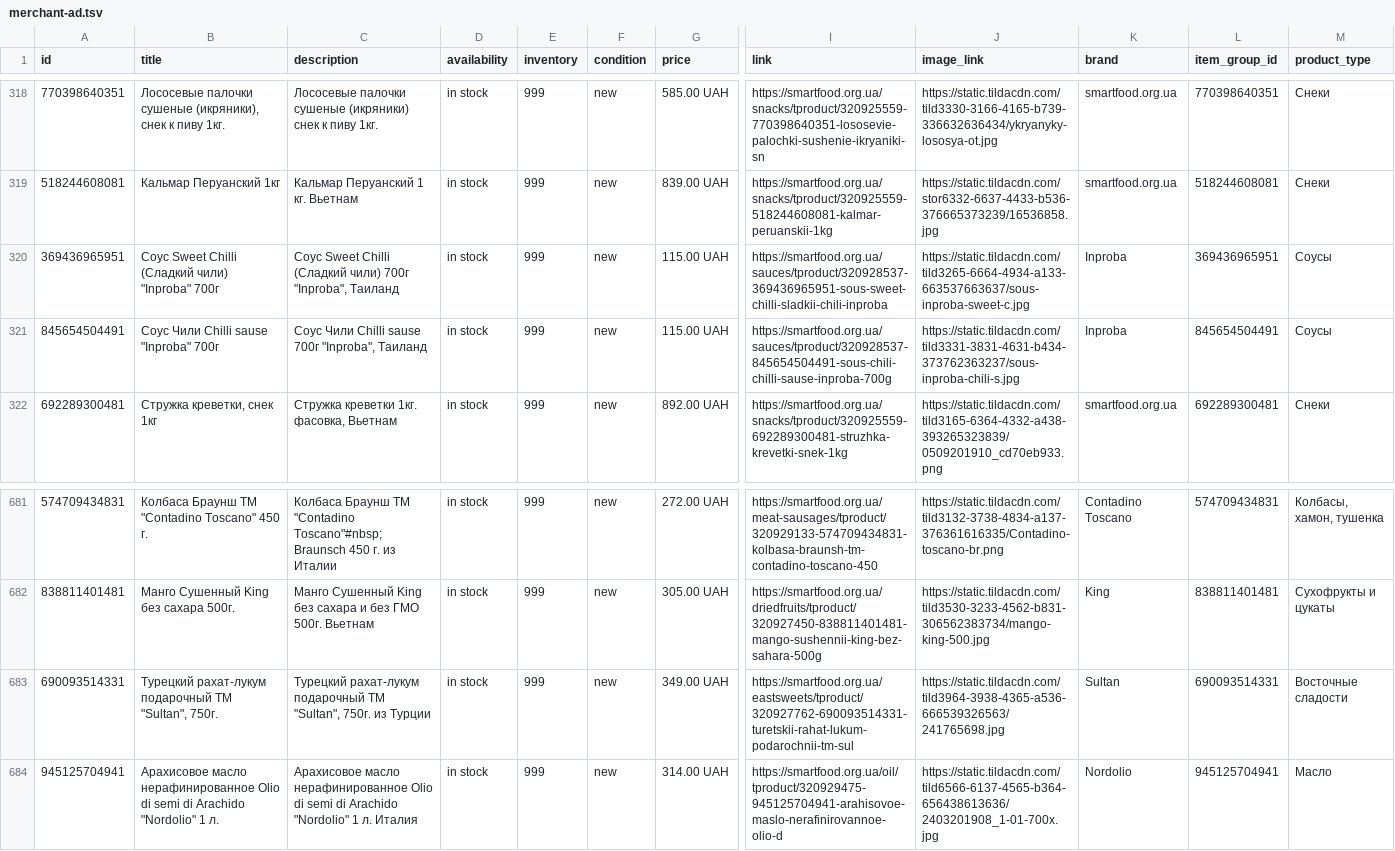
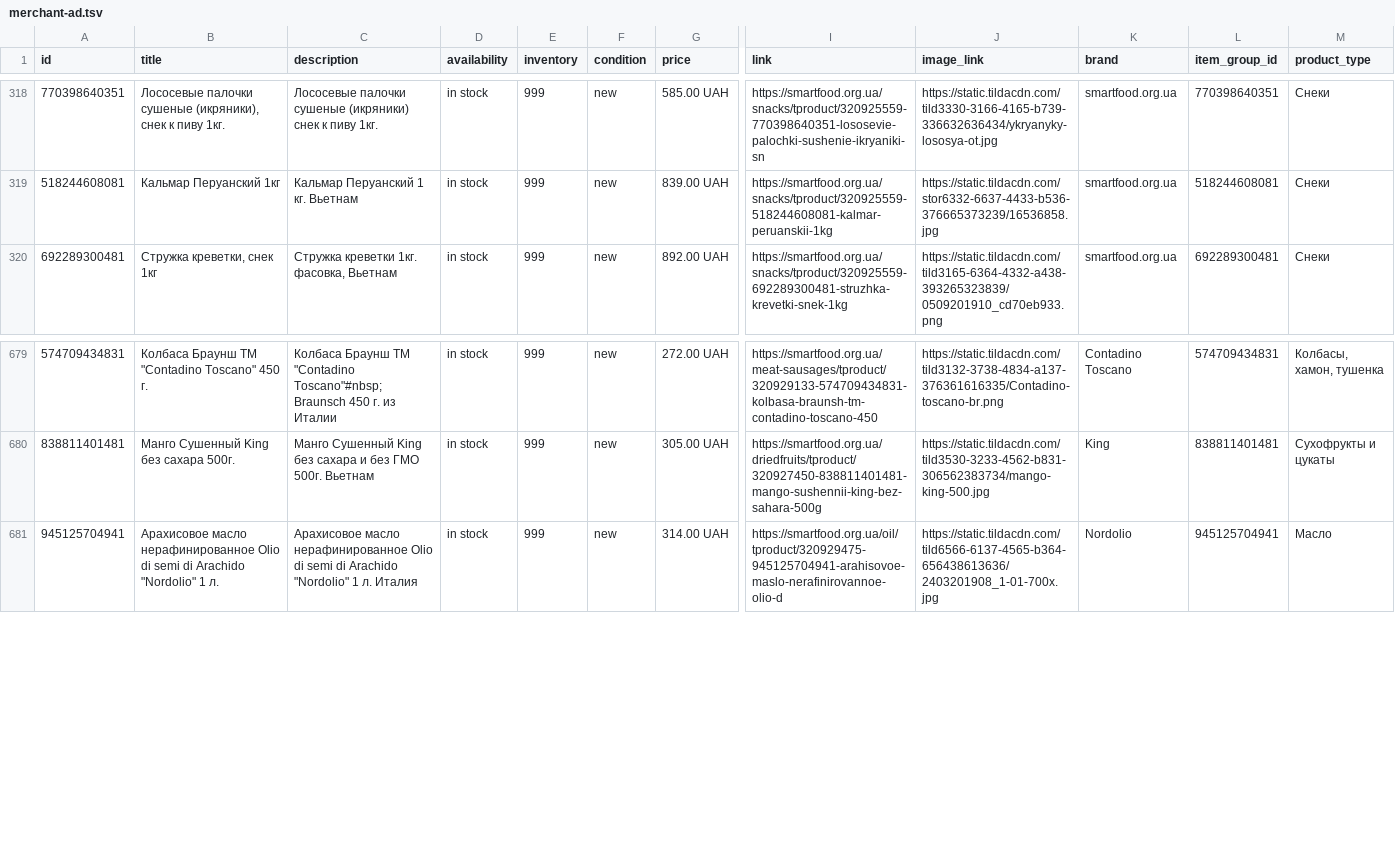
Before and after one commit to x35a/feed-handlers, a TSV file: output/merchant-ad.tsv, drawn as a sheet; only a part is shown, gaps mark what is left out; rows hold the shown columns only; the diff names each change by its address in the sheet, - before the commit and + after, or states it on an @@ line.

```diff
--- a/output/merchant-ad.tsv
+++ b/output/merchant-ad.tsv
-row 320: 369436965951 | Соус Sweet Chilli (Сладкий чили) "Inproba" 700г | Соус Sweet Chilli (Сладкий чили) 700г "Inproba", Таиланд | in stock | 999 | new | 115.00 UAH | https://smartfood.org.ua/sauces/tproduct/320928537-369436965951-sous-sweet-chilli-sladkii-chili-inproba | https://static.tildacdn.com/tild3265-6664-4934-a133-663537663637/sous-inproba-sweet-c.jpg | Inproba | 369436965951 | Соусы
-row 321: 845654504491 | Соус Чили Chilli sause "Inproba" 700г | Соус Чили Chilli sause 700г "Inproba", Таиланд | in stock | 999 | new | 115.00 UAH | https://smartfood.org.ua/sauces/tproduct/320928537-845654504491-sous-chili-chilli-sause-inproba-700g | https://static.tildacdn.com/tild3331-3831-4631-b434-373762363237/sous-inproba-chili-s.jpg | Inproba | 845654504491 | Соусы
-row 683: 690093514331 | Турецкий рахат-лукум подарочный ТМ "Sultan", 750г. | Турецкий рахат-лукум подарочный ТМ "Sultan", 750г. из Турции | in stock | 999 | new | 349.00 UAH | https://smartfood.org.ua/eastsweets/tproduct/320927762-690093514331-turetskii-rahat-lukum-podarochnii-tm-sul | https://static.tildacdn.com/tild3964-3938-4365-a536-666539326563/241765698.jpg | Sultan | 690093514331 | Восточные сладости
```
Also changed, not shown: output/merchant-free.tsv.
